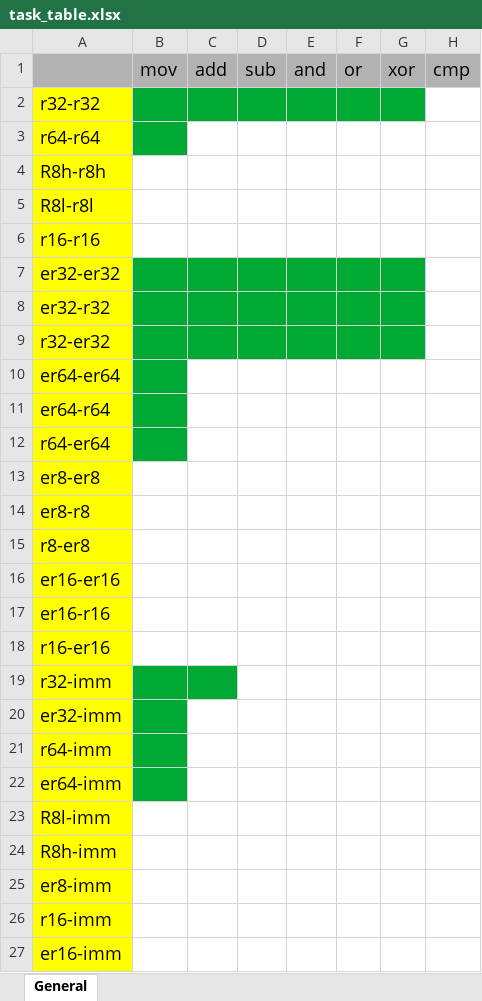
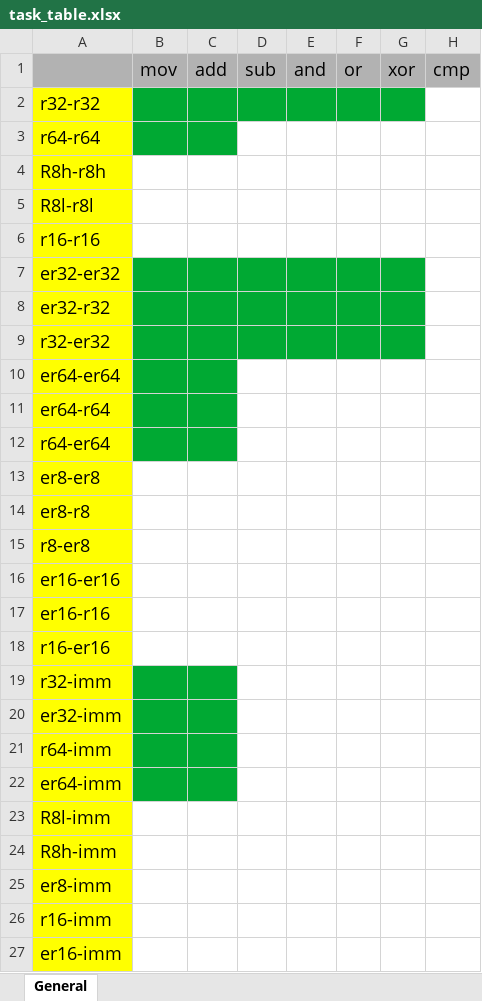
Before and after one commit to gmh5225/assembler-as, an Excel workbook: task_table.xlsx, sheet General, drawn as a sheet; only a part is shown; values as stored, in another font and other column widths than the file's, no borders; the diff names each change by its address in the sheet, - before the commit and + after, or states it on an @@ line.

```diff
--- a/task_table.xlsx (sheet General)
+++ b/task_table.xlsx (sheet General)
-C3 fill: none
+C3 fill: #00A933
-C10:C12 fill: none
+C10:C12 fill: #00A933
-C20:C22 fill: none
+C20:C22 fill: #00A933
```
Also changed, not shown: 10 other files.
